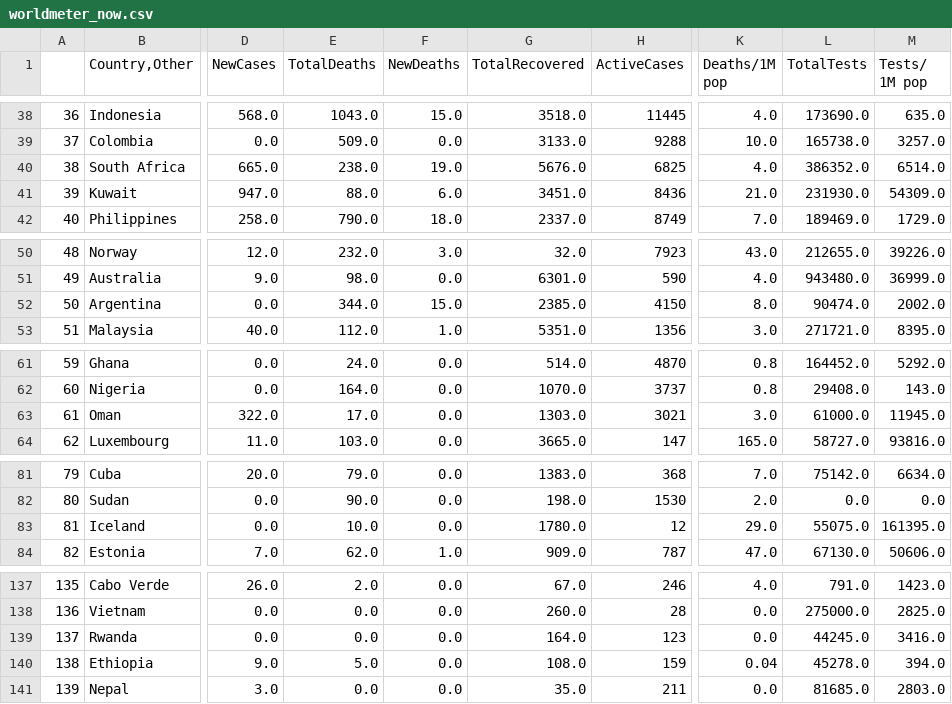
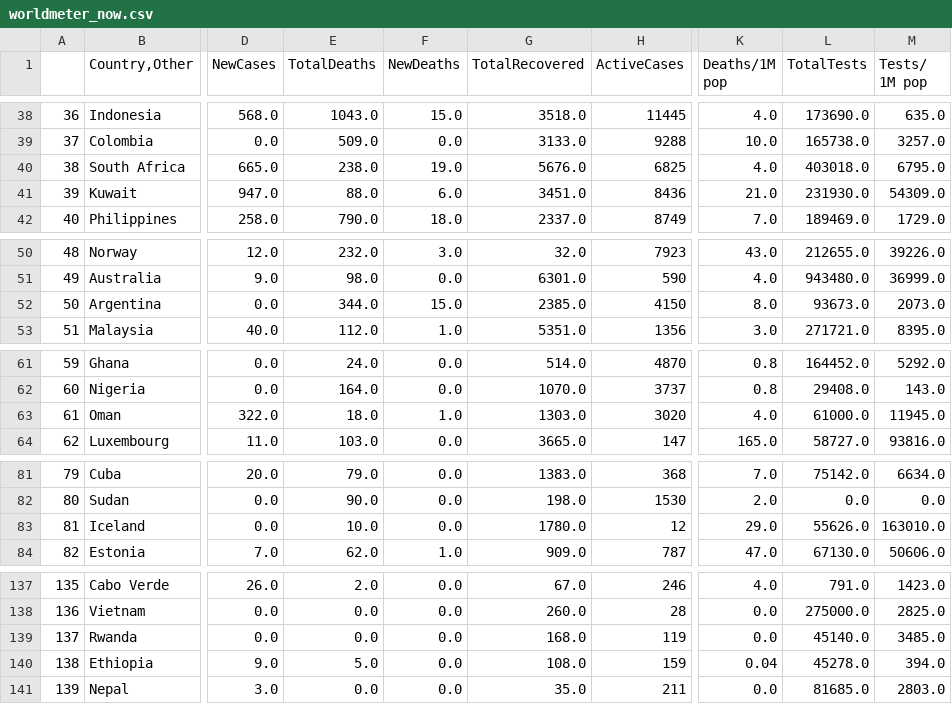
Before and after one commit to kevorkkeheian/DataScience, a CSV file: datasets/worldmeter_now.csv, drawn as a sheet; only a part is shown, gaps mark what is left out; the diff covers the shown part only; the diff names each change by its address in the sheet, - before the commit and + after, or states it on an @@ line.

```diff
--- a/datasets/worldmeter_now.csv
+++ b/datasets/worldmeter_now.csv
-L40 (TotalTests): 386352.0
+L40 (TotalTests): 403018.0
-M40 (Tests/ 1M pop): 6514.0
+M40 (Tests/ 1M pop): 6795.0
-L52 (TotalTests): 90474.0
+L52 (TotalTests): 93673.0
-M52 (Tests/ 1M pop): 2002.0
+M52 (Tests/ 1M pop): 2073.0
-E63 (TotalDeaths): 17.0
+E63 (TotalDeaths): 18.0
-F63 (NewDeaths): 0.0
+F63 (NewDeaths): 1.0
-H63 (ActiveCases): 3021
+H63 (ActiveCases): 3020
-K63 (Deaths/1M pop): 3.0
+K63 (Deaths/1M pop): 4.0
-L83 (TotalTests): 55075.0
+L83 (TotalTests): 55626.0
-M83 (Tests/ 1M pop): 161395.0
+M83 (Tests/ 1M pop): 163010.0
-G139 (TotalRecovered): 164.0
+G139 (TotalRecovered): 168.0
-H139 (ActiveCases): 123
+H139 (ActiveCases): 119
-L139 (TotalTests): 44245.0
+L139 (TotalTests): 45140.0
-M139 (Tests/ 1M pop): 3416.0
+M139 (Tests/ 1M pop): 3485.0
```
Also changed, not shown: 2 added rows, 2 removed rows and 70 edited cells elsewhere in this file.
